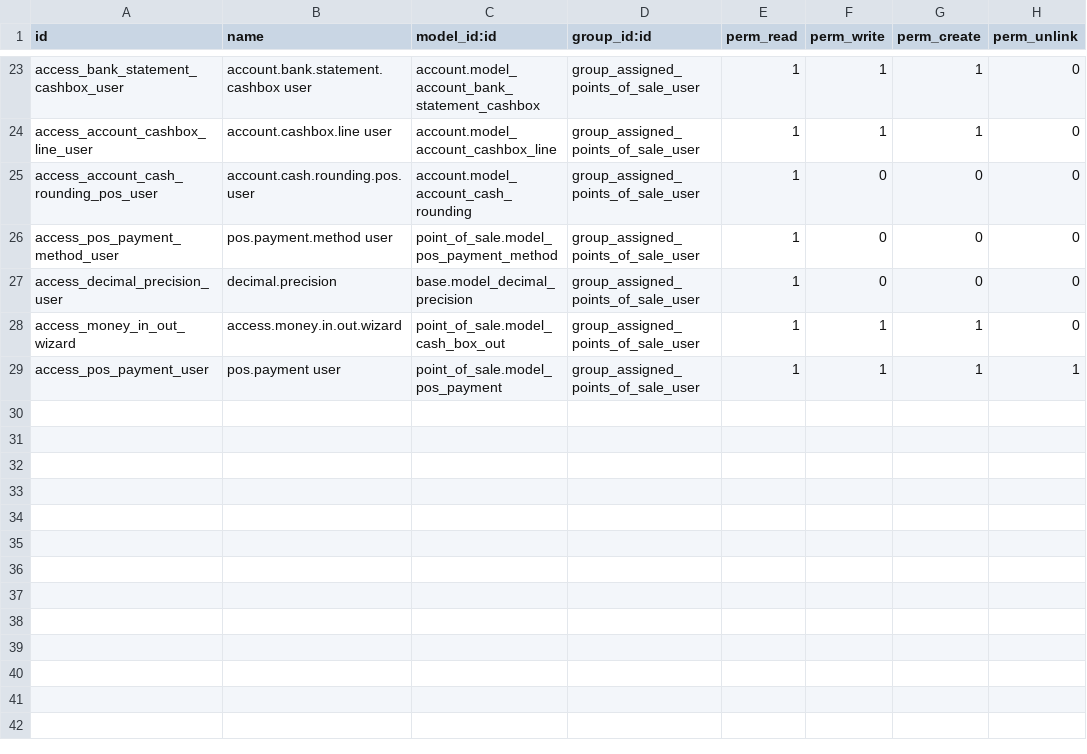
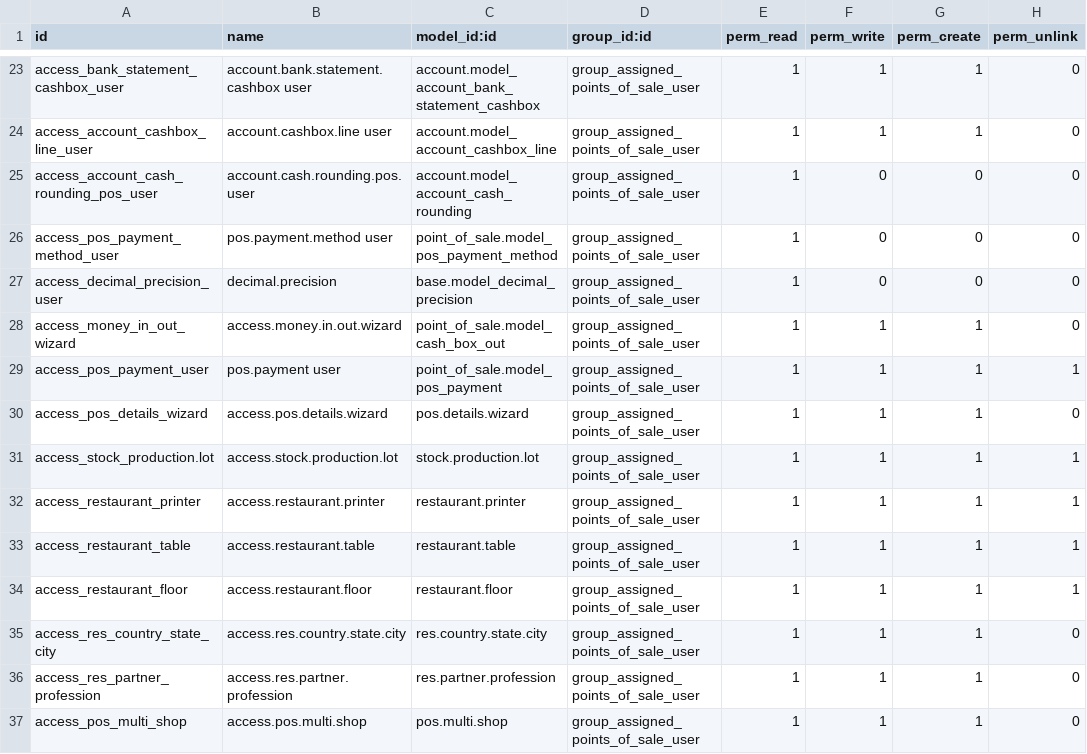
Before and after one commit to Intresco-SAS/pos_user_restriction, a CSV file: security/ir.model.access.csv, drawn as a sheet; only a part is shown, gaps mark what is left out.

```diff
--- a/security/ir.model.access.csv
+++ b/security/ir.model.access.csv
@@ -29 +29,9 @@ access_money_in_out_wizard,access.money.in.out.wizard,point_of_sale.model_cash_b
 access_pos_payment_user,pos.payment user,point_of_sale.model_pos_payment,group_assigned_points_of_sale_user,1,1,1,1
+access_pos_details_wizard,access.pos.details.wizard,pos.details.wizard,group_assigned_points_of_sale_user,1,1,1,0
+access_stock_production.lot,access.stock.production.lot,stock.production.lot,group_assigned_points_of_sale_user,1,1,1,1
+access_restaurant_printer,access.restaurant.printer,restaurant.printer,group_assigned_points_of_sale_user,1,1,1,1
+access_restaurant_table,access.restaurant.table,restaurant.table,group_assigned_points_of_sale_user,1,1,1,1
+access_restaurant_floor,access.restaurant.floor,restaurant.floor,group_assigned_points_of_sale_user,1,1,1,1
+access_res_country_state_city,access.res.country.state.city,res.country.state.city,group_assigned_points_of_sale_user,1,1,1,0
+access_res_partner_profession,access.res.partner.profession,res.partner.profession,group_assigned_points_of_sale_user,1,1,1,0
+access_pos_multi_shop,access.pos.multi.shop,pos.multi.shop,group_assigned_points_of_sale_user,1,1,1,0
```
Also changed, not shown: 2 other files.
